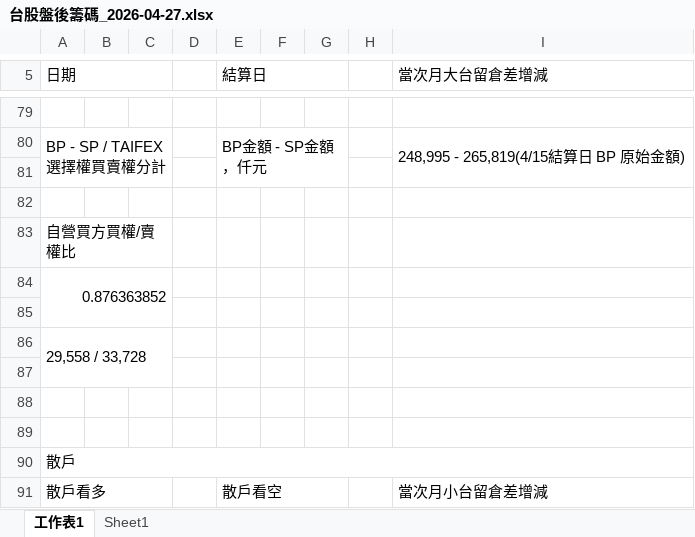
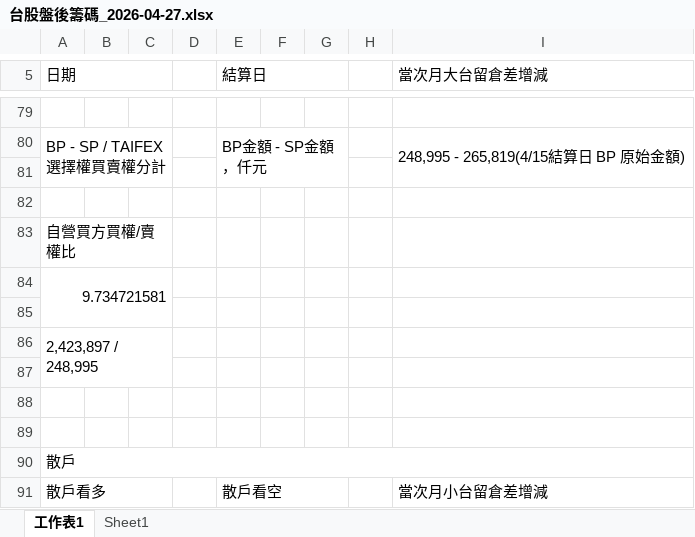
Before and after one commit to wu851127-rgb/chip-report-site, an Excel workbook: outputs/chip-report/台股盤後籌碼_2026-04-27.xlsx, sheet 工作表1, drawn as a sheet; only a part is shown, gaps mark what is left out; values as stored, in another font and other column widths than the file's, no cell formats; the diff names each change by its address in the sheet, - before the commit and + after, or states it on an @@ line.

```diff
--- a/outputs/chip-report/台股盤後籌碼_2026-04-27.xlsx (sheet 工作表1)
+++ b/outputs/chip-report/台股盤後籌碼_2026-04-27.xlsx (sheet 工作表1)
-A84 (日期): 0.876363852
+A84 (日期): 9.734721581
-A86 (日期): 29,558 / 33,728
+A86 (日期): 2,423,897 / 248,995
```
Also changed, not shown: sheet Sheet1, cell formats, outputs/chip-report/台股盤後籌碼_2026-04-22.xlsx, outputs/chip-report/台股盤後籌碼_2026-04-23.xlsx, 30 other files.
